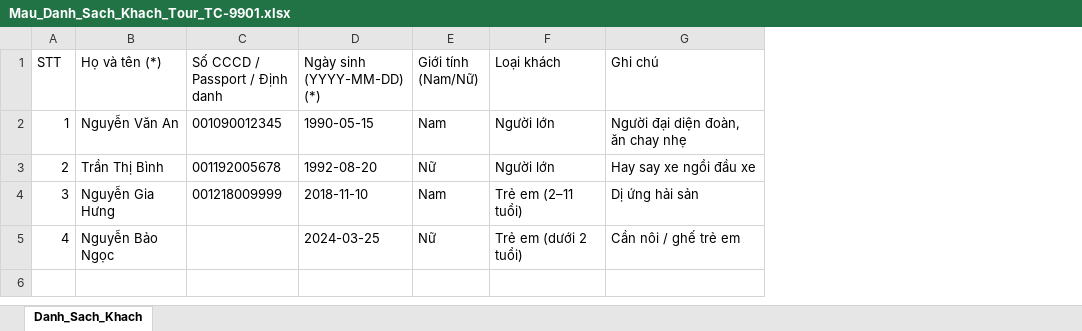
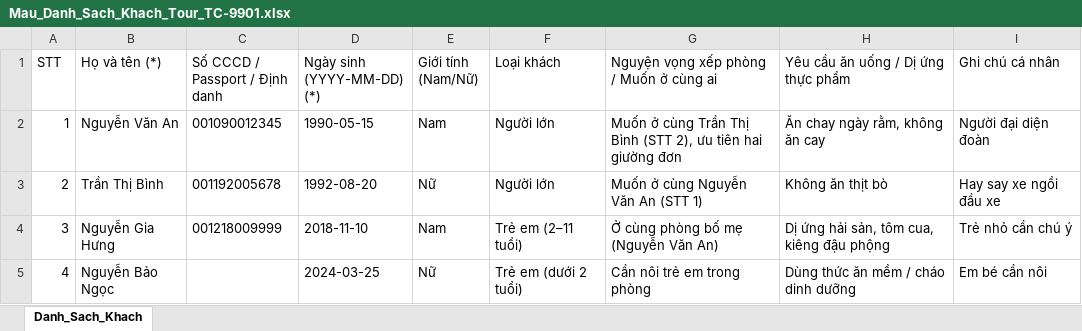
Before and after one commit to Thien-isme/TripOps, an Excel workbook: Mau_Danh_Sach_Khach_Tour_TC-9901.xlsx, sheet Danh_Sach_Khach, drawn as a sheet; values as stored, in another font and other column widths than the file's, no borders; removed rows and columns are numbered as before the commit, all else as after; the diff names each change by its address in the sheet, - before the commit and + after, or states it on an @@ line.

```diff
--- a/Mau_Danh_Sach_Khach_Tour_TC-9901.xlsx (sheet Danh_Sach_Khach)
+++ b/Mau_Danh_Sach_Khach_Tour_TC-9901.xlsx (sheet Danh_Sach_Khach)
-column G (Ghi chú), rows 2-5: Người đại diện đoàn, ăn chay nhẹ | Hay say xe ngồi đầu xe | Dị ứng hải sản | Cần nôi / ghế trẻ em
+column G, rows 1-5: Nguyện vọng xếp phòng / Muốn ở cùng ai | Muốn ở cùng Trần Thị Bình (STT 2), ưu tiên hai giường đơn | Muốn ở cùng Nguyễn Văn An (STT 1) | Ở cùng phòng bố mẹ (Nguyễn Văn An) | Cần nôi trẻ em trong phòng
+column H, rows 1-5: Yêu cầu ăn uống / Dị ứng thực phẩm | Ăn chay ngày rằm, không ăn cay | Không ăn thịt bò | Dị ứng hải sản, tôm cua, kiêng đậu phộng | Dùng thức ăn mềm / cháo dinh dưỡng
+column I (Ghi chú cá nhân), rows 2-5: Người đại diện đoàn | Hay say xe ngồi đầu xe | Trẻ nhỏ cần chú ý | Em bé cần nôi
```
Also changed, not shown: 50 other files.
